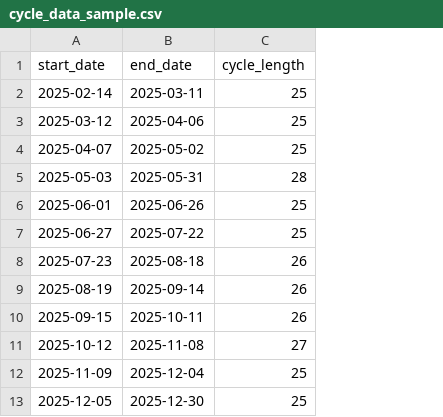
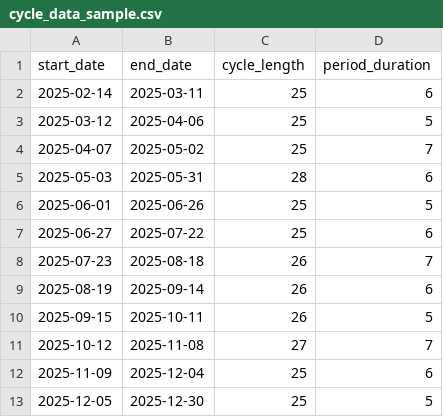
Before and after one commit to evelyn9191/period_predictions, a CSV file: cycle_data_sample.csv, drawn as a sheet; the diff names each change by its address in the sheet, - before the commit and + after, or states it on an @@ line.

```diff
--- a/cycle_data_sample.csv
+++ b/cycle_data_sample.csv
+column D (period_duration), rows 2-13: 6 | 5 | 7 | 6 | 5 | 6 | 7 | 6 | 5 | 7 | 6 | 5
```
Also changed, not shown: 3 other files.
